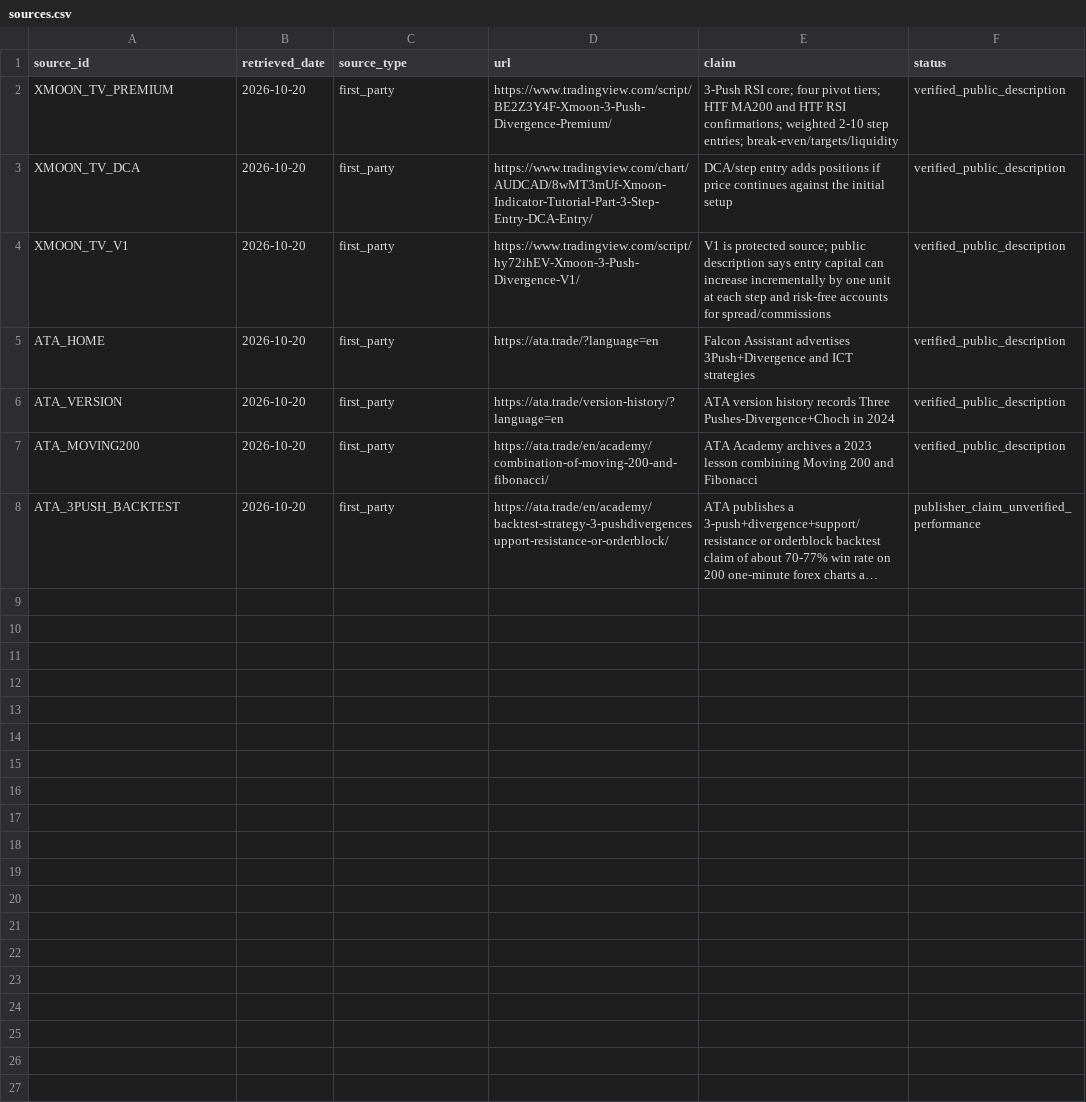
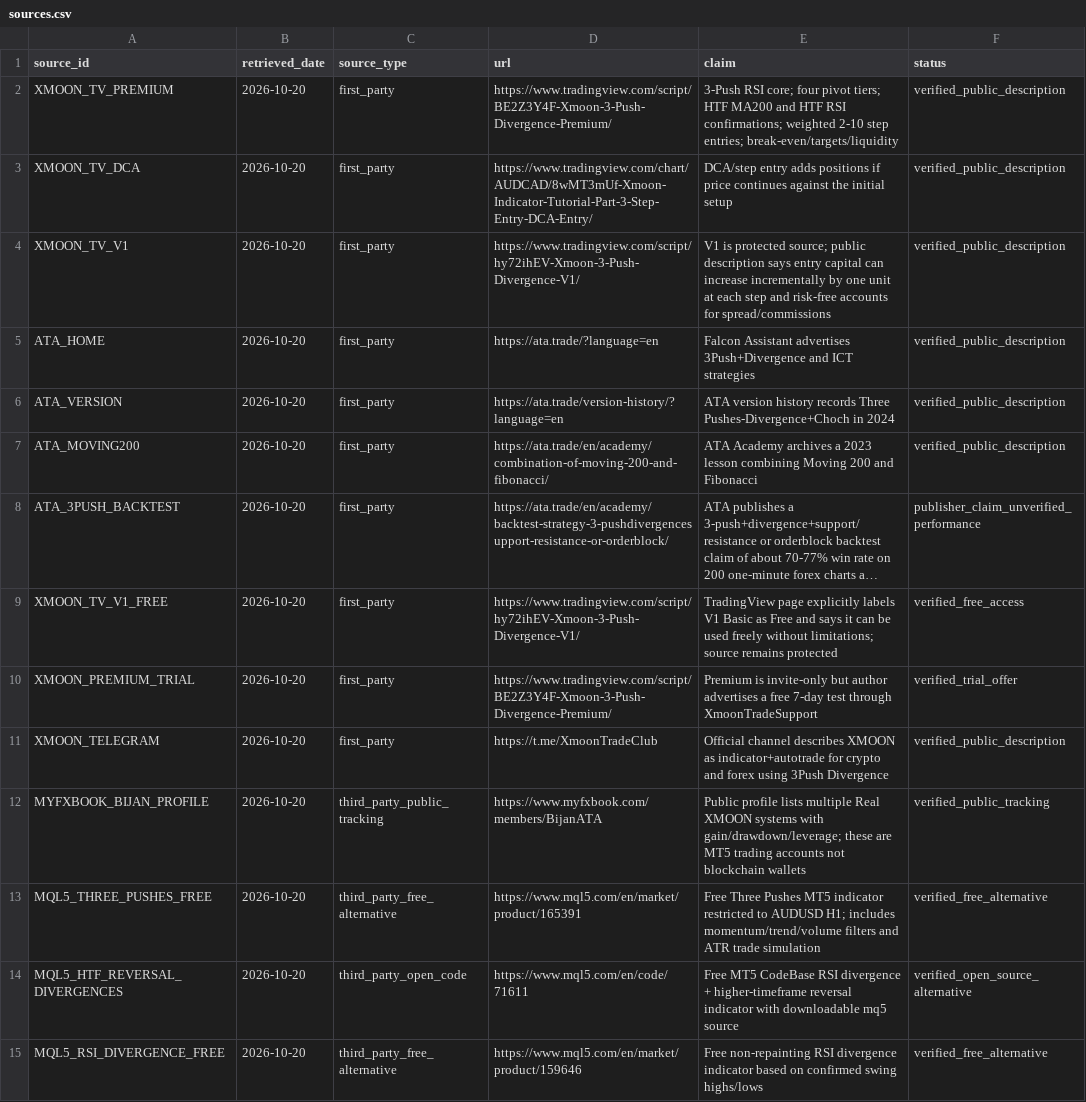
Before and after one commit to DashSaman/Arz, a CSV file: research/xmoon/sources.csv, drawn as a sheet; long unchanged cells end in …; the diff names each change by its address in the sheet, - before the commit and + after, or states it on an @@ line.

Commit message:
Document lawful free XMOON access and public account evidence
Adds comprehensive EN/FA XMOON dossier, lawful free-use options, public Myfxbook account inventory and aggregate trade statistics. Records that these are MT5 accounts rather than on-chain wallets and preserves the no-live-trading boundary.

```diff
--- a/research/xmoon/sources.csv
+++ b/research/xmoon/sources.csv
+row 9: XMOON_TV_V1_FREE | 2026-10-20 | first_party | https://www.tradingview.com/script/hy72ihEV-Xmoon-3-Push-Divergence-V1/ | TradingView page explicitly labels V1 Basic as Free and says it can be used freely without limitations; source remains protected | verified_free_access
+row 10: XMOON_PREMIUM_TRIAL | 2026-10-20 | first_party | https://www.tradingview.com/script/BE2Z3Y4F-Xmoon-3-Push-Divergence-Premium/ | Premium is invite-only but author advertises a free 7-day test through XmoonTradeSupport | verified_trial_offer
+row 11: XMOON_TELEGRAM | 2026-10-20 | first_party | https://t.me/XmoonTradeClub | Official channel describes XMOON as indicator+autotrade for crypto and forex using 3Push Divergence | verified_public_description
+row 12: MYFXBOOK_BIJAN_PROFILE | 2026-10-20 | third_party_public_tracking | https://www.myfxbook.com/members/BijanATA | Public profile lists multiple Real XMOON systems with gain/drawdown/leverage; these are MT5 trading accounts not blockchain wallets | verified_public_tracking
+row 13: MQL5_THREE_PUSHES_FREE | 2026-10-20 | third_party_free_alternative | https://www.mql5.com/en/market/product/165391 | Free Three Pushes MT5 indicator restricted to AUDUSD H1; includes momentum/trend/volume filters and ATR trade simulation | verified_free_alternative
+row 14: MQL5_HTF_REVERSAL_DIVERGENCES | 2026-10-20 | third_party_open_code | https://www.mql5.com/en/code/71611 | Free MT5 CodeBase RSI divergence + higher-timeframe reversal indicator with downloadable mq5 source | verified_open_source_alternative
+row 15: MQL5_RSI_DIVERGENCE_FREE | 2026-10-20 | third_party_free_alternative | https://www.mql5.com/en/market/product/159646 | Free non-repainting RSI divergence indicator based on confirmed swing highs/lows | verified_free_alternative
```
Also changed, not shown: 6 other files.
